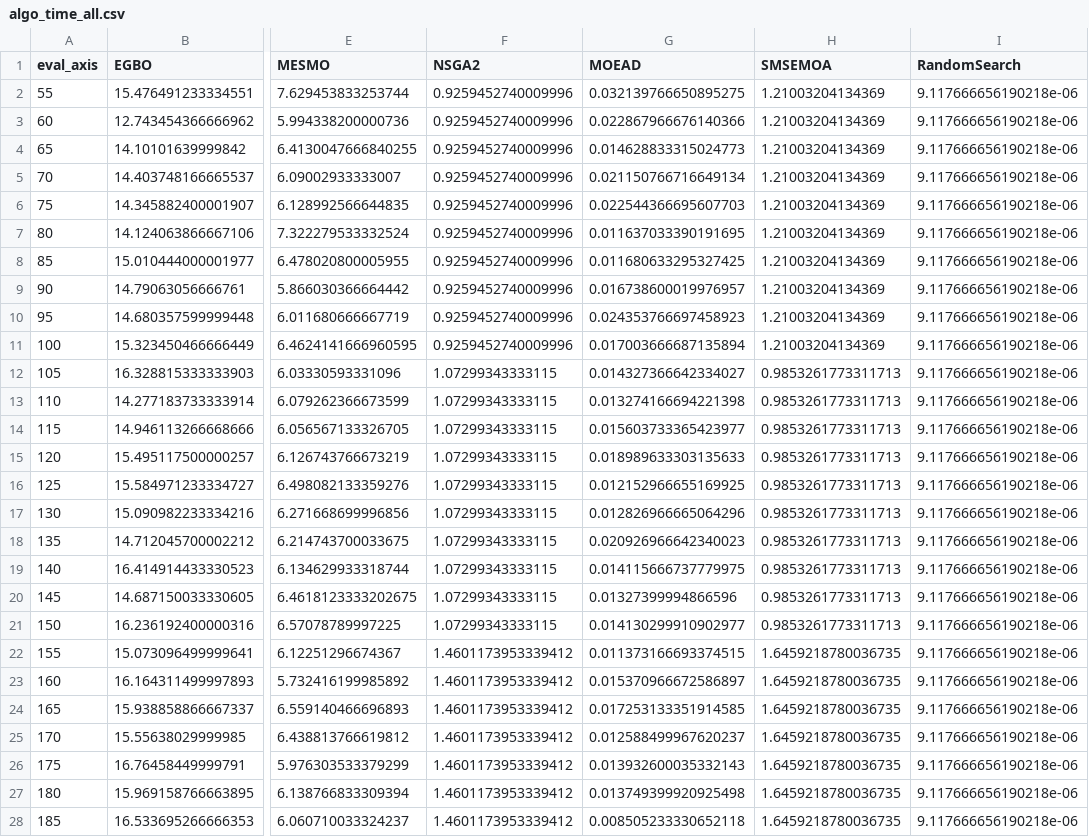
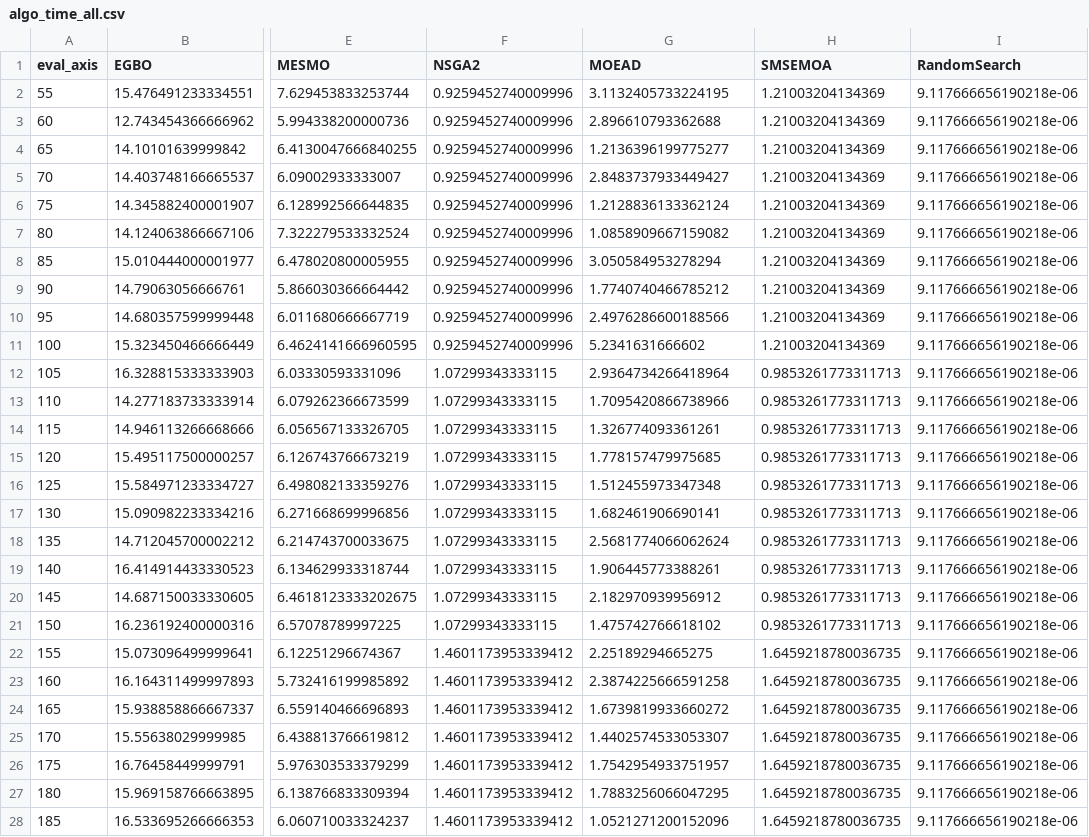
Before and after one commit to AshbornGuo/Benchmark, a CSV file: results/LayeredBeam/algo_time_all.csv, drawn as a sheet; only a part is shown, gaps mark what is left out; the diff covers the shown part only; the diff names each change by its address in the sheet, - before the commit and + after, or states it on an @@ line.

```diff
--- a/results/LayeredBeam/algo_time_all.csv
+++ b/results/LayeredBeam/algo_time_all.csv
-G2 (MOEAD): 0.032139766650895275
+G2 (MOEAD): 3.1132405733224195
-G3 (MOEAD): 0.022867966676140366
+G3 (MOEAD): 2.896610793362688
-G4 (MOEAD): 0.014628833315024773
+G4 (MOEAD): 1.2136396199775277
-G5 (MOEAD): 0.021150766716649134
+G5 (MOEAD): 2.8483737933449427
-G6 (MOEAD): 0.022544366695607703
+G6 (MOEAD): 1.2128836133362124
-G7 (MOEAD): 0.011637033390191695
+G7 (MOEAD): 1.0858909667159082
-G8 (MOEAD): 0.011680633295327425
+G8 (MOEAD): 3.050584953278294
-G9 (MOEAD): 0.016738600019976957
+G9 (MOEAD): 1.7740740466785212
-G10 (MOEAD): 0.024353766697458923
+G10 (MOEAD): 2.4976286600188566
-G11 (MOEAD): 0.017003666687135894
+G11 (MOEAD): 5.2341631666602
-G12 (MOEAD): 0.014327366642334027
+G12 (MOEAD): 2.9364734266418964
-G13 (MOEAD): 0.013274166694221398
+G13 (MOEAD): 1.7095420866738966
-G14 (MOEAD): 0.015603733365423977
+G14 (MOEAD): 1.326774093361261
-G15 (MOEAD): 0.018989633303135633
+G15 (MOEAD): 1.778157479975685
-G16 (MOEAD): 0.012152966655169925
+G16 (MOEAD): 1.512455973347348
-G17 (MOEAD): 0.012826966665064296
+G17 (MOEAD): 1.682461906690141
-G18 (MOEAD): 0.020926966642340023
+G18 (MOEAD): 2.5681774066062624
-G19 (MOEAD): 0.014115666737779975
+G19 (MOEAD): 1.906445773388261
-G20 (MOEAD): 0.01327399994866596
+G20 (MOEAD): 2.182970939956912
-G21 (MOEAD): 0.014130299910902977
+G21 (MOEAD): 1.475742766618102
-G22 (MOEAD): 0.011373166693374515
+G22 (MOEAD): 2.25189294665275
-G23 (MOEAD): 0.015370966672586897
+G23 (MOEAD): 2.3874225666591258
-G24 (MOEAD): 0.017253133351914585
+G24 (MOEAD): 1.6739819933660272
-G25 (MOEAD): 0.012588499967620237
+G25 (MOEAD): 1.4402574533053307
-G26 (MOEAD): 0.013932600035332143
+G26 (MOEAD): 1.7542954933751957
-G27 (MOEAD): 0.013749399920925498
+G27 (MOEAD): 1.7883256066047295
-G28 (MOEAD): 0.008505233330652118
+G28 (MOEAD): 1.0521271200152096
```
Also changed, not shown: 63 edited cells elsewhere in this file, results/TurbofanArch/HV_all.csv, results/TurbofanArch/algo_time_all.csv, 33 other files.
